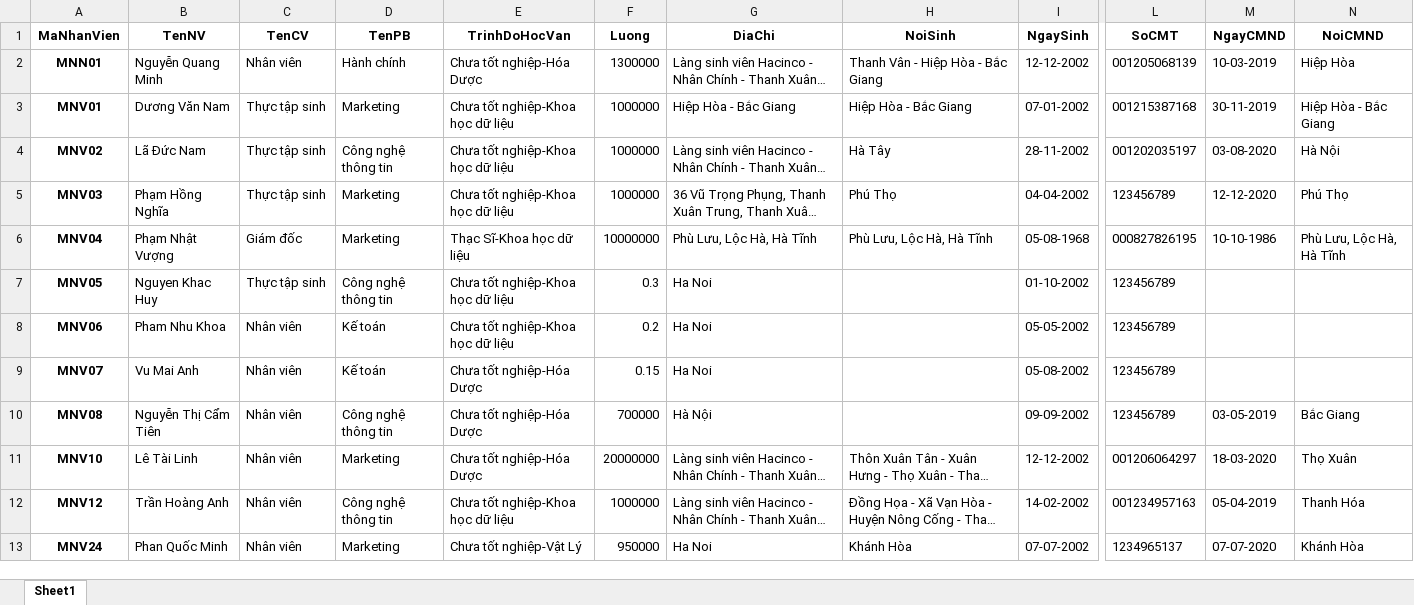
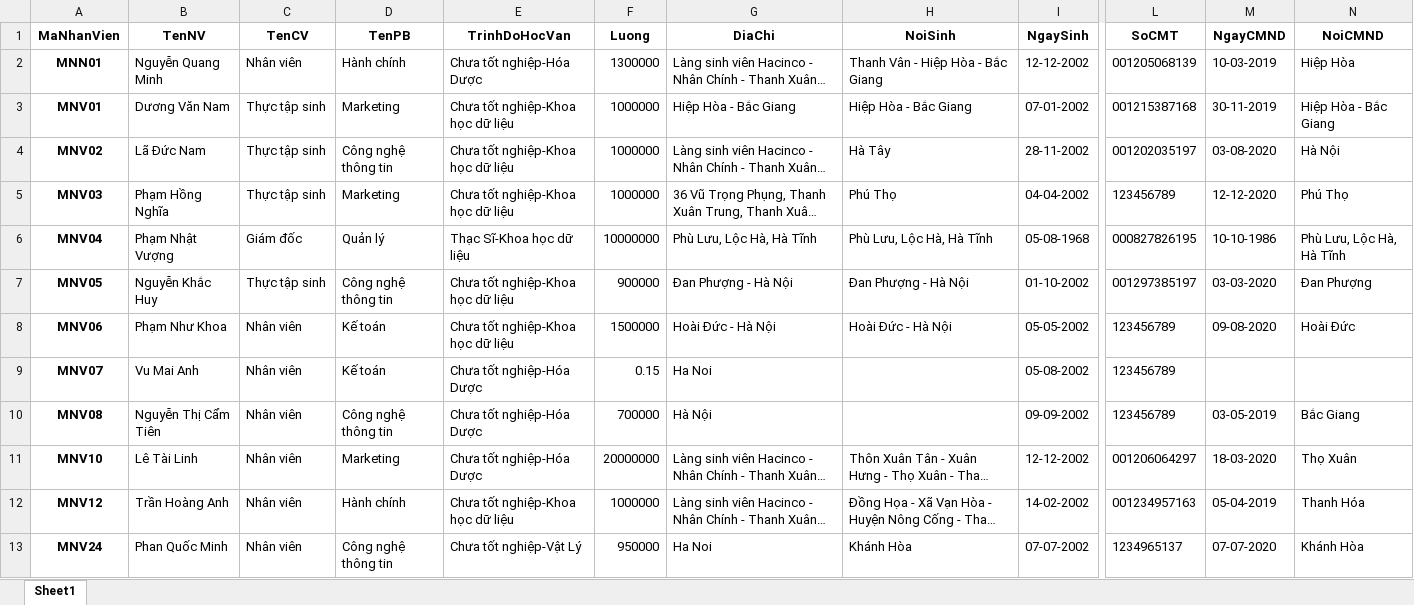
Before and after one commit to keyznam-jpg/Quan_ly_nhan_su, an Excel workbook: static/web/excel/Data_Nhan_Vien.xlsx, sheet Sheet1, drawn as a sheet; only a part is shown, gaps mark what is left out; long unchanged cells end in …; values as stored, in another font and other column widths than the file's, no borders; the diff names each change by its address in the sheet, - before the commit and + after, or states it on an @@ line.

```diff
--- a/static/web/excel/Data_Nhan_Vien.xlsx (sheet Sheet1)
+++ b/static/web/excel/Data_Nhan_Vien.xlsx (sheet Sheet1)
-D6 (TenPB): Marketing
+D6 (TenPB): Quản lý
-B7 (TenNV): Nguyen Khac Huy
+B7 (TenNV): Nguyễn Khắc Huy
-F7 (Luong): 0.3
+F7 (Luong): 900000
-G7 (DiaChi): Ha Noi
+G7 (DiaChi): Đan Phượng - Hà Nội
-H7 (NoiSinh): (empty)
+H7 (NoiSinh): Đan Phượng - Hà Nội
-L7 (SoCMT): 123456789
+L7 (SoCMT): 001297385197
-M7 (NgayCMND): (empty)
+M7 (NgayCMND): 03-03-2020
-N7 (NoiCMND): (empty)
+N7 (NoiCMND): Đan Phượng
-B8 (TenNV): Pham Nhu Khoa
+B8 (TenNV): Phạm Như Khoa
-F8 (Luong): 0.2
+F8 (Luong): 1500000
-G8 (DiaChi): Ha Noi
+G8 (DiaChi): Hoài Đức - Hà Nội
-H8 (NoiSinh): (empty)
+H8 (NoiSinh): Hoài Đức - Hà Nội
-M8 (NgayCMND): (empty)
+M8 (NgayCMND): 09-08-2020
-N8 (NoiCMND): (empty)
+N8 (NoiCMND): Hoài Đức
-D12 (TenPB): Công nghệ thông tin
+D12 (TenPB): Hành chính
-D13 (TenPB): Marketing
+D13 (TenPB): Công nghệ thông tin
```
Also changed, not shown: static/web/excel/Bang ke Luong.xlsx, 1 other file.
